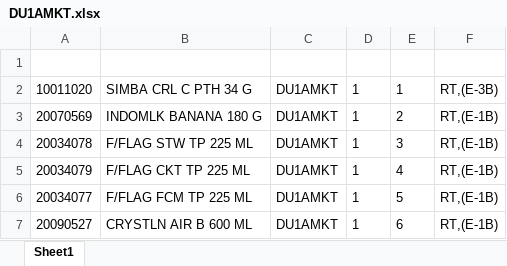
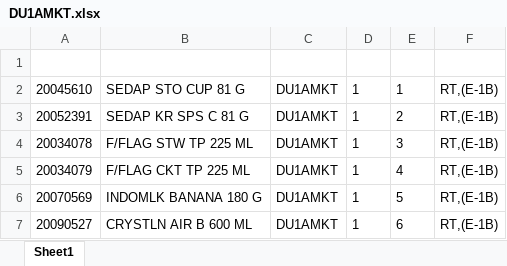
Before and after one commit to Rustandi07/listing, an Excel workbook: E/DU1AMKT.xlsx, sheet Sheet1, drawn as a sheet; values as stored, in another font and other column widths than the file's, no borders; the diff names each change by its address in the sheet, - before the commit and + after, or states it on an @@ line.

Commit message:
upload DU1AMKT.xlsx

```diff
--- a/E/DU1AMKT.xlsx (sheet Sheet1)
+++ b/E/DU1AMKT.xlsx (sheet Sheet1)
-A2: 10011020
+A2: 20045610
-B2: SIMBA CRL C PTH 34 G
+B2: SEDAP STO CUP 81 G
-F2: RT,(E-3B)
+F2: RT,(E-1B)
-A3: 20070569
+A3: 20052391
-B3: INDOMLK BANANA 180 G
+B3: SEDAP KR SPS C 81 G
-A6: 20034077
+A6: 20070569
-B6: F/FLAG FCM TP 225 ML
+B6: INDOMLK BANANA 180 G
```
